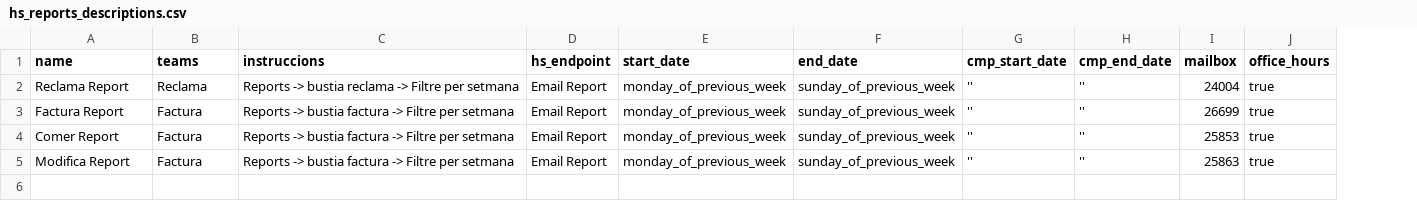
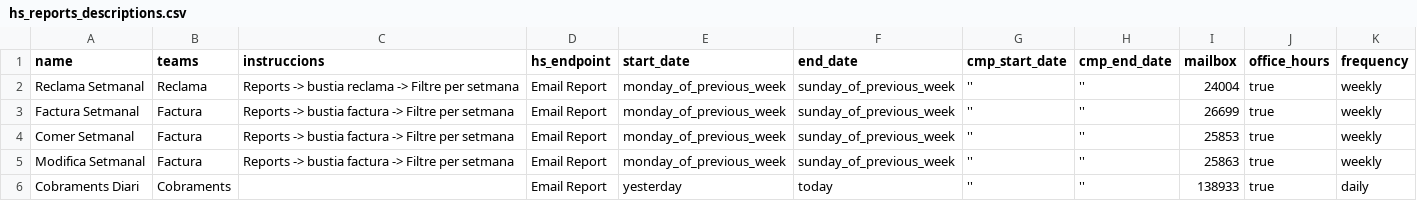
Before and after one commit to Som-Energia/somenergia-kpis, a CSV file: dbt_kpis/seeds/hs_reports_descriptions.csv, drawn as a sheet; the diff names each change by its address in the sheet, - before the commit and + after, or states it on an @@ line.

```diff
--- a/dbt_kpis/seeds/hs_reports_descriptions.csv
+++ b/dbt_kpis/seeds/hs_reports_descriptions.csv
+column K (frequency), rows 2-5: all weekly
-A2 (name): Reclama Report
+A2 (name): Reclama Setmanal
-A3 (name): Factura Report
+A3 (name): Factura Setmanal
-A4 (name): Comer Report
+A4 (name): Comer Setmanal
-A5 (name): Modifica Report
+A5 (name): Modifica Setmanal
+row 6: Cobraments Diari | Cobraments |  | Email Report | yesterday | today | '' | '' | 138933 | true | daily
```
Also changed, not shown: 1 other file.
